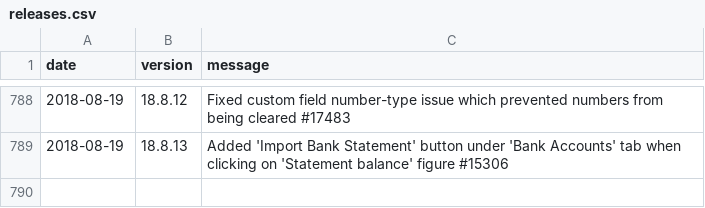
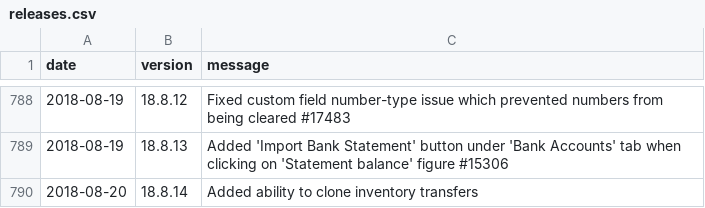
Before and after one commit to 3etechinns/www.manager.io, a CSV file: _data/releases.csv, drawn as a sheet; only a part is shown, gaps mark what is left out.

Commit message:
New release

```diff
--- a/_data/releases.csv
+++ b/_data/releases.csv
@@ -789 +789,2 @@ date,version,message
 2018-08-19,18.8.13,"Added 'Import Bank Statement' button under 'Bank Accounts' tab when clicking on 'Statement balance' figure #15306"
+2018-08-20,18.8.14,"Added ability to clone inventory transfers"
```
